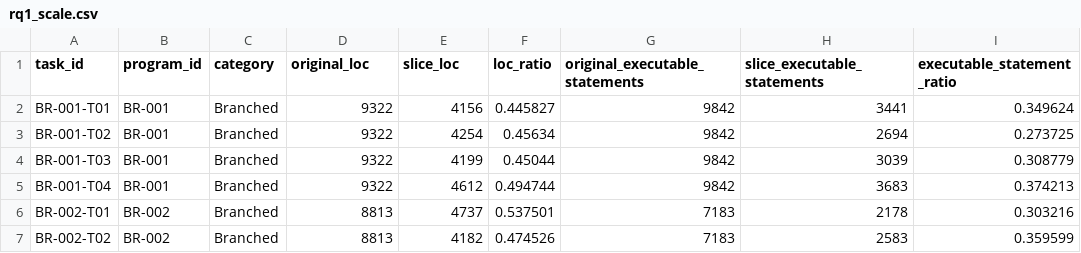
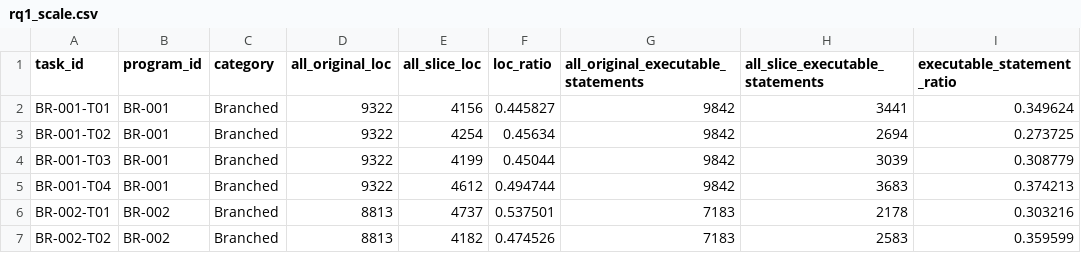
Before and after one commit to Septemberember/FSF-Slicer, a CSV file: Experimental-results/rq1_scale.csv, drawn as a sheet; only a part is shown; the diff names each change by its address in the sheet, - before the commit and + after, or states it on an @@ line.

Commit message:
Update rq1_scale.csv

```diff
--- a/Experimental-results/rq1_scale.csv
+++ b/Experimental-results/rq1_scale.csv
-D1: original_loc
+D1: all_original_loc
-E1: slice_loc
+E1: all_slice_loc
-G1: original_executable_statements
+G1: all_original_executable_statements
-H1: slice_executable_statements
+H1: all_slice_executable_statements
```
